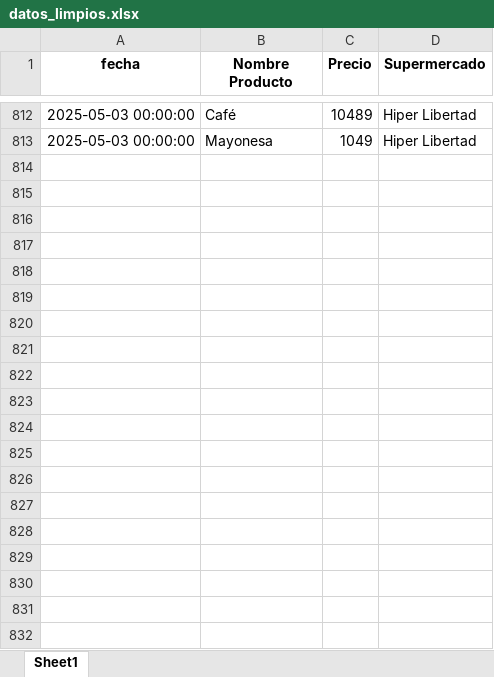
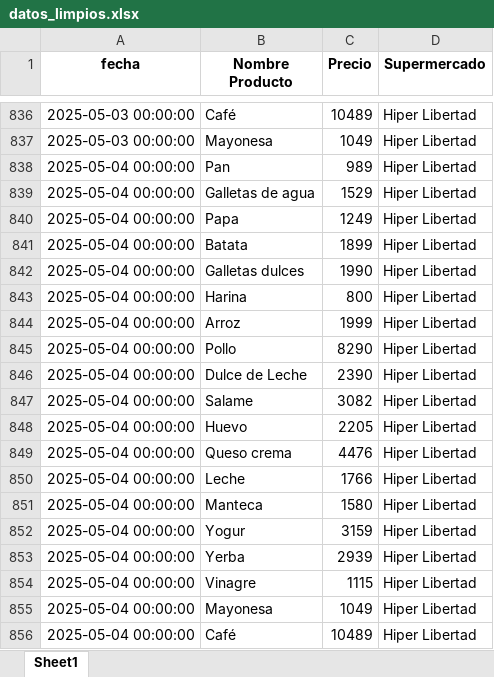
Before and after one commit to manuelpalomeque/Web-Scraper-canasta-basica, an Excel workbook: data/datos_limpios.xlsx, sheet Sheet1, drawn as a sheet; only a part is shown, gaps mark what is left out; values as stored, in another font and other column widths than the file's, no borders; the diff covers the shown part only; the diff names each change by its address in the sheet, - before the commit and + after, or states it on an @@ line.

```diff
--- a/data/datos_limpios.xlsx (sheet Sheet1)
+++ b/data/datos_limpios.xlsx (sheet Sheet1)
+row 838: 2025-05-04 00:00:00 | Pan | 989 | Hiper Libertad
+row 839: 2025-05-04 00:00:00 | Galletas de agua | 1529 | Hiper Libertad
+row 840: 2025-05-04 00:00:00 | Papa | 1249 | Hiper Libertad
+row 841: 2025-05-04 00:00:00 | Batata | 1899 | Hiper Libertad
+row 842: 2025-05-04 00:00:00 | Galletas dulces | 1990 | Hiper Libertad
+row 843: 2025-05-04 00:00:00 | Harina | 800 | Hiper Libertad
+row 844: 2025-05-04 00:00:00 | Arroz | 1999 | Hiper Libertad
+row 845: 2025-05-04 00:00:00 | Pollo | 8290 | Hiper Libertad
+row 846: 2025-05-04 00:00:00 | Dulce de Leche | 2390 | Hiper Libertad
+row 847: 2025-05-04 00:00:00 | Salame | 3082 | Hiper Libertad
+row 848: 2025-05-04 00:00:00 | Huevo | 2205 | Hiper Libertad
+row 849: 2025-05-04 00:00:00 | Queso crema | 4476 | Hiper Libertad
+row 850: 2025-05-04 00:00:00 | Leche | 1766 | Hiper Libertad
+row 851: 2025-05-04 00:00:00 | Manteca | 1580 | Hiper Libertad
+row 852: 2025-05-04 00:00:00 | Yogur | 3159 | Hiper Libertad
+row 853: 2025-05-04 00:00:00 | Yerba | 2939 | Hiper Libertad
+row 854: 2025-05-04 00:00:00 | Vinagre | 1115 | Hiper Libertad
+row 855: 2025-05-04 00:00:00 | Mayonesa | 1049 | Hiper Libertad
+row 856: 2025-05-04 00:00:00 | Café | 10489 | Hiper Libertad
```
Also changed, not shown: 24 added rows elsewhere in this sheet, 2 other files.
